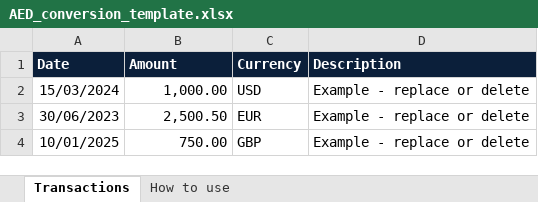
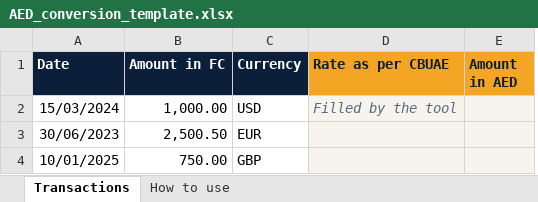
Before and after one commit to taxwithhabib/aed, an Excel workbook: AED_conversion_template.xlsx, sheet Transactions, drawn as a sheet; values as stored, in another font and other column widths than the file's, no borders; removed rows and columns are numbered as before the commit, all else as after; the diff names each change by its address in the sheet, - before the commit and + after, or states it on an @@ line.

```diff
--- a/AED_conversion_template.xlsx (sheet Transactions)
+++ b/AED_conversion_template.xlsx (sheet Transactions)
-column D (Description), rows 2-4: all Example - replace or delete
+column D (Rate as per CBUAE), row 2: Filled by the tool
+column E (Amount in AED), empty
-B1: Amount
+B1: Amount in FC
```
Also changed, not shown: sheet How to use, 1 other file.
